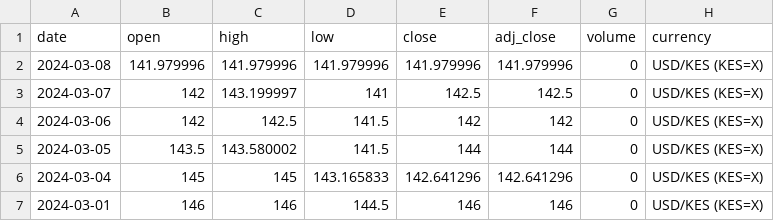
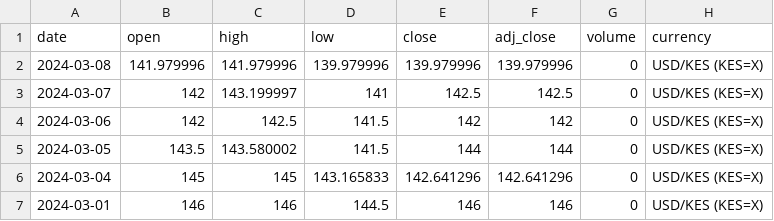
Before and after one commit to Reu-hub/currency, a CSV file: data_raw/kshs_usd_data_raw.csv, drawn as a sheet; only a part is shown.

```diff
--- a/data_raw/kshs_usd_data_raw.csv
+++ b/data_raw/kshs_usd_data_raw.csv
@@ -1,3 +1,3 @@
 date,open,high,low,close,adj_close,volume,currency
-2024-03-08,141.979996,141.979996,141.979996,141.979996,141.979996,0,USD/KES (KES=X)
+2024-03-08,141.979996,141.979996,139.979996,139.979996,139.979996,0,USD/KES (KES=X)
 2024-03-07,142,143.199997,141,142.5,142.5,0,USD/KES (KES=X)
```
Also changed, not shown: data_processed/kshs_usd_data_final.csv, 2 other files.
